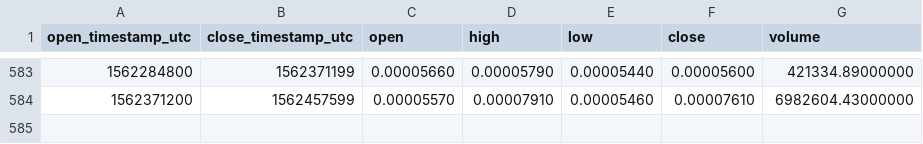
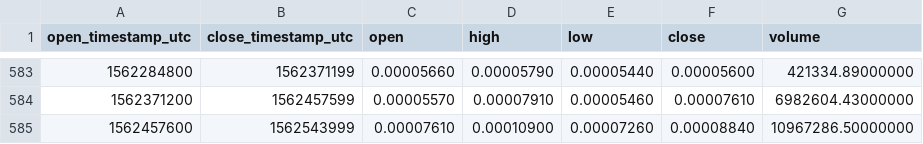
Before and after one commit to cryptobigbro/binance-PPTBTC, a CSV file: binance-PPTBTC-1d.csv, drawn as a sheet; only a part is shown, gaps mark what is left out; the diff names each change by its address in the sheet, - before the commit and + after, or states it on an @@ line.

Commit message:
Update OHLCV data.

```diff
--- a/binance-PPTBTC-1d.csv
+++ b/binance-PPTBTC-1d.csv
+row 585: 1562457600 | 1562543999 | 0.00007610 | 0.00010900 | 0.00007260 | 0.00008840 | 10967286.50000000
```
Also changed, not shown: 1 other file.
